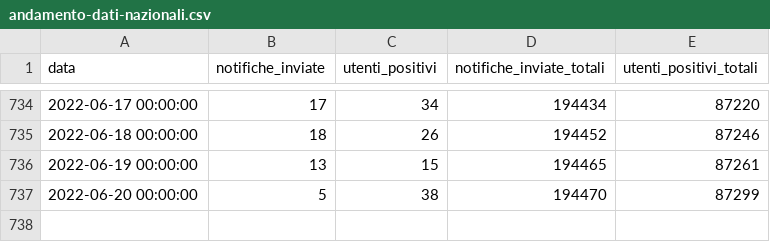
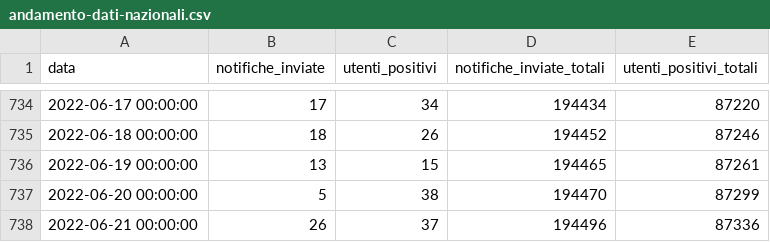
Before and after one commit to immuni-app/immuni-dashboard-data, a CSV file: dati/andamento-dati-nazionali.csv, drawn as a sheet; only a part is shown, gaps mark what is left out.

```diff
--- a/dati/andamento-dati-nazionali.csv
+++ b/dati/andamento-dati-nazionali.csv
@@ -737 +737,2 @@ data,notifiche_inviate,utenti_positivi,notifiche_inviate_totali,utenti_positivi_
 2022-06-20 00:00:00,5,38,194470,87299
+2022-06-21 00:00:00,26,37,194496,87336
```
Also changed, not shown: 1 other file.
